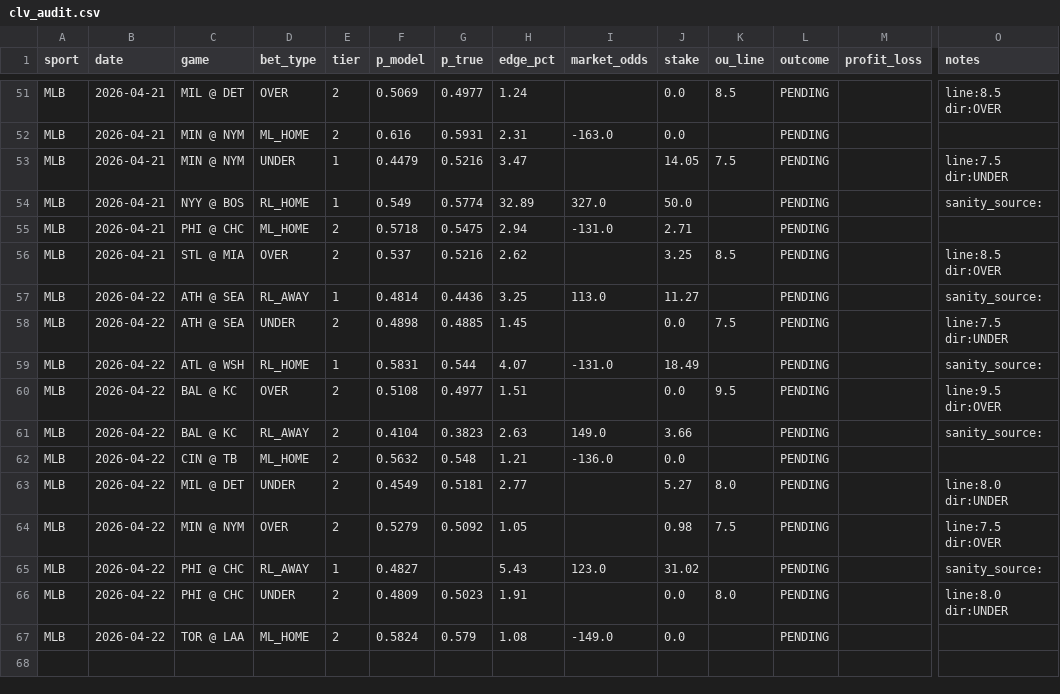
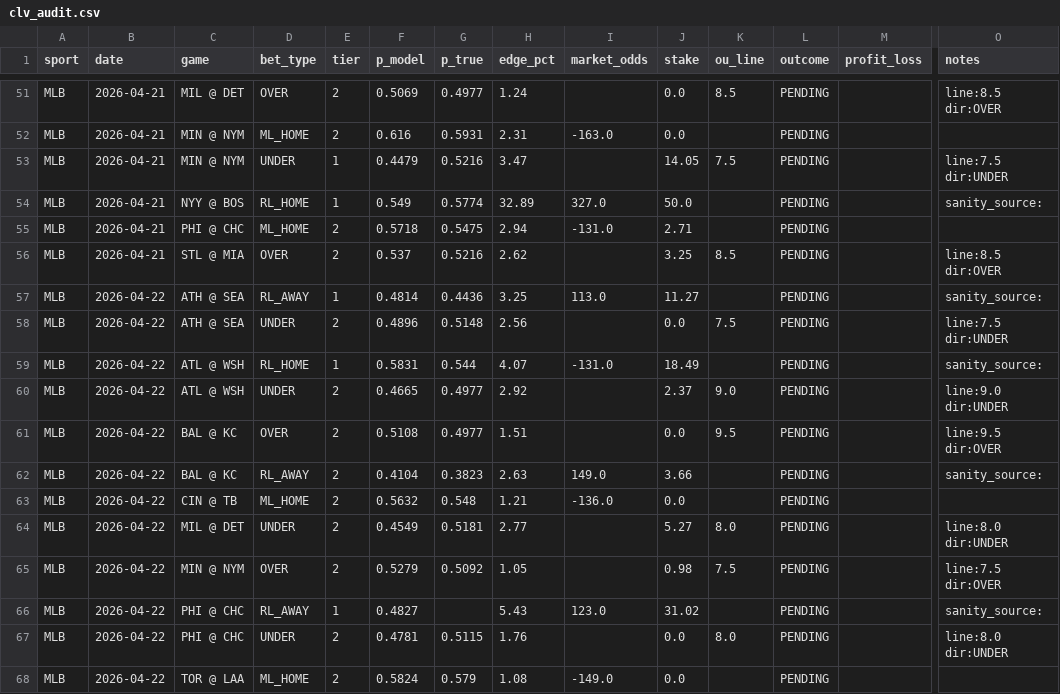
Before and after one commit to dgarcia2424/wizard-picks, a CSV file: clv_audit.csv, drawn as a sheet; only a part is shown, gaps mark what is left out; addresses are those after the commit; rows hold the shown columns only; the diff names each change by its address in the sheet, - before the commit and + after, or states it on an @@ line.

```diff
--- a/clv_audit.csv
+++ b/clv_audit.csv
-F58 (p_model): 0.4898
+F58 (p_model): 0.4896
-G58 (p_true): 0.4885
+G58 (p_true): 0.5148
-H58 (edge_pct): 1.45
+H58 (edge_pct): 2.56
+row 60: MLB | 2026-04-22 | ATL @ WSH | UNDER | 2 | 0.4665 | 0.4977 | 2.92 |  | 2.37 | 9.0 | PENDING |  | line:9.0 dir:UNDER
-F67 (p_model): 0.4809
+F67 (p_model): 0.4781
-G67 (p_true): 0.5023
+G67 (p_true): 0.5115
-H67 (edge_pct): 1.91
+H67 (edge_pct): 1.76
```
Also changed, not shown: data/raw/fangraphs_pitchers.csv, data/raw/fangraphs_team_vs_lhp.csv, 6 other files.
